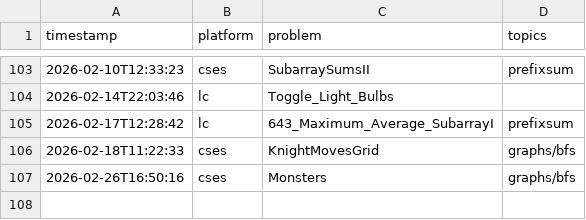
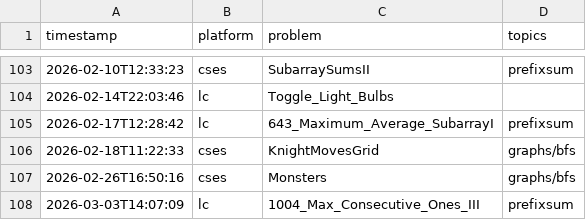
Before and after one commit to DANNYSTARLORD/CompetitiveProgramming, a CSV file: Archives/log.csv, drawn as a sheet; only a part is shown, gaps mark what is left out; the diff names each change by its address in the sheet, - before the commit and + after, or states it on an @@ line.

```diff
--- a/Archives/log.csv
+++ b/Archives/log.csv
+row 108: 2026-03-03T14:07:09 | lc | 1004_Max_Consecutive_Ones_III | prefixsum
```
Also changed, not shown: 2 other files.
